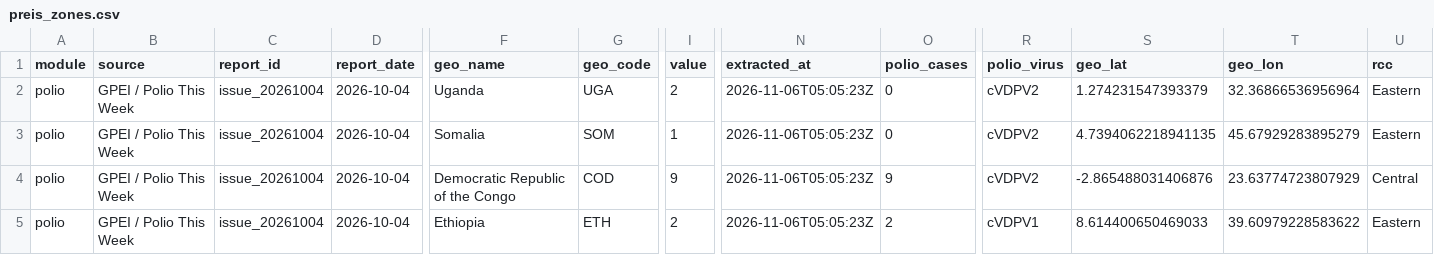
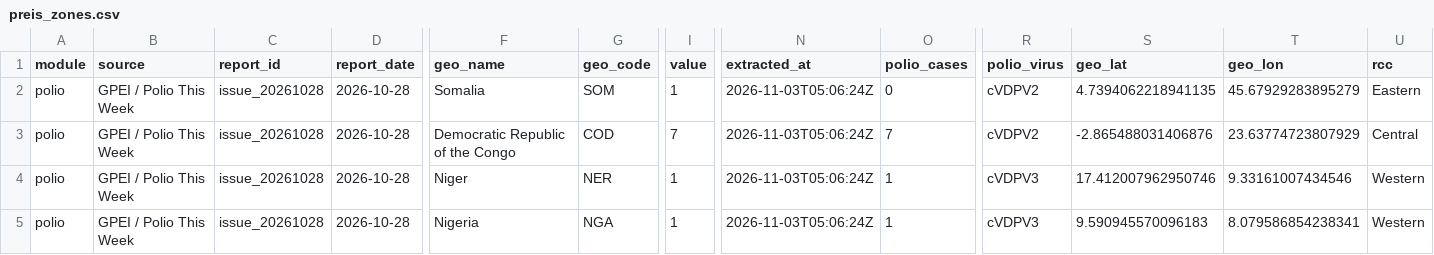
Before and after one commit to zabre-hyacinthe/PREIS_Polio, a CSV file: data/final/preis_common/preis_zones.csv, drawn as a sheet; only a part is shown, gaps mark what is left out; removed rows and columns are numbered as before the commit, all else as after; rows hold the shown columns only; the diff names each change by its address in the sheet, - before the commit and + after, or states it on an @@ line.

```diff
--- a/data/final/preis_common/preis_zones.csv
+++ b/data/final/preis_common/preis_zones.csv
-row 2: polio | GPEI / Polio This Week | issue_20261004 | 2026-10-04 | Uganda | UGA | 2 | 2026-11-06T05:05:23Z | 0 | cVDPV2 | 1.274231547393379 | 32.36866536956964 | Eastern
-C2:C3 (report_id): issue_20261004
+C2:C3 (report_id): issue_20261028
-D2:D3 (report_date): 2026-10-04
+D2:D3 (report_date): 2026-10-28
-N2:N3 (extracted_at): 2026-11-06T05:05:23Z
+N2:N3 (extracted_at): 2026-11-03T05:06:24Z
-I3 (value): 9
+I3 (value): 7
-O3 (polio_cases): 9
+O3 (polio_cases): 7
+row 4: polio | GPEI / Polio This Week | issue_20261028 | 2026-10-28 | Niger | NER | 1 | 2026-11-03T05:06:24Z | 1 | cVDPV3 | 17.412007962950746 | 9.33161007434546 | Western
-C5 (report_id): issue_20261004
+C5 (report_id): issue_20261028
-D5 (report_date): 2026-10-04
+D5 (report_date): 2026-10-28
-F5 (geo_name): Ethiopia
+F5 (geo_name): Nigeria
-G5 (geo_code): ETH
+G5 (geo_code): NGA
-I5 (value): 2
+I5 (value): 1
-N5 (extracted_at): 2026-11-06T05:05:23Z
+N5 (extracted_at): 2026-11-03T05:06:24Z
-O5 (polio_cases): 2
+O5 (polio_cases): 1
-R5 (polio_virus): cVDPV1
+R5 (polio_virus): cVDPV3
-S5 (geo_lat): 8.614400650469033
+S5 (geo_lat): 9.590945570096183
-T5 (geo_lon): 39.60979228583622
+T5 (geo_lon): 8.079586854238341
-U5 (rcc): Eastern
+U5 (rcc): Western
```
Also changed, not shown: dashboard/data/dashboard/polio_africa_email_input.csv, dashboard/data/dashboard/polio_alert_input.csv, 6 other files.
